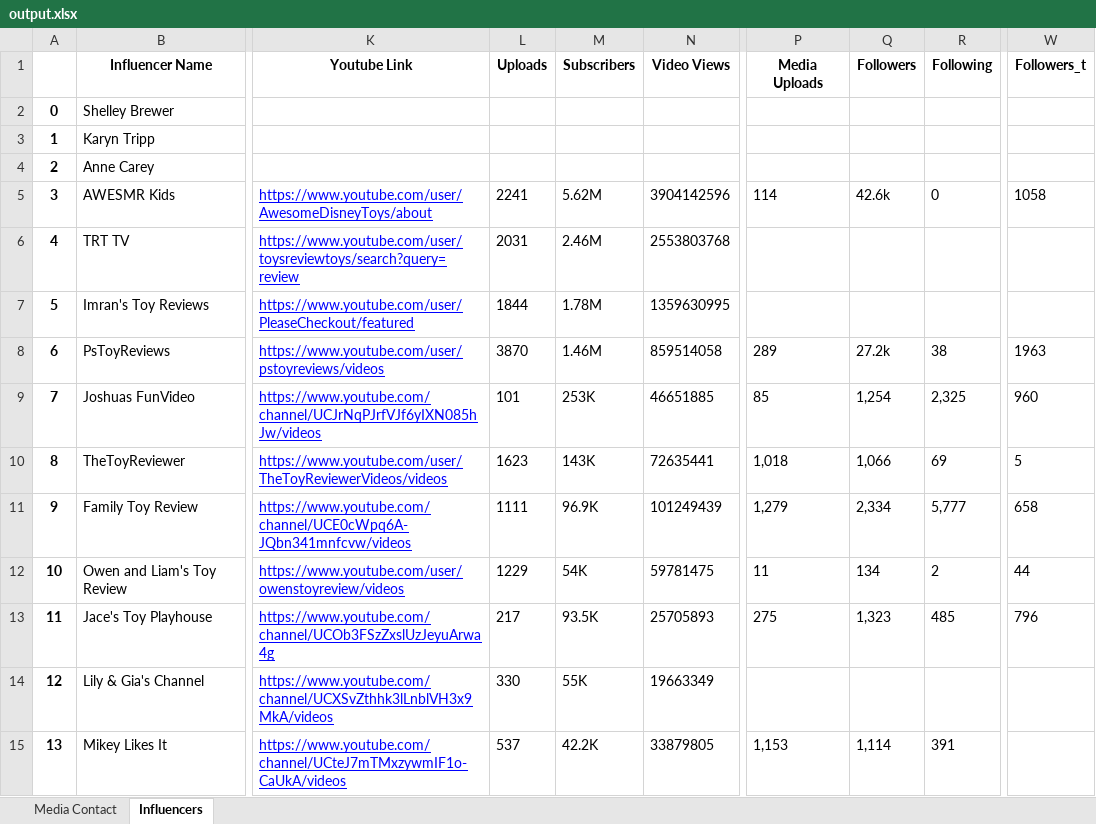
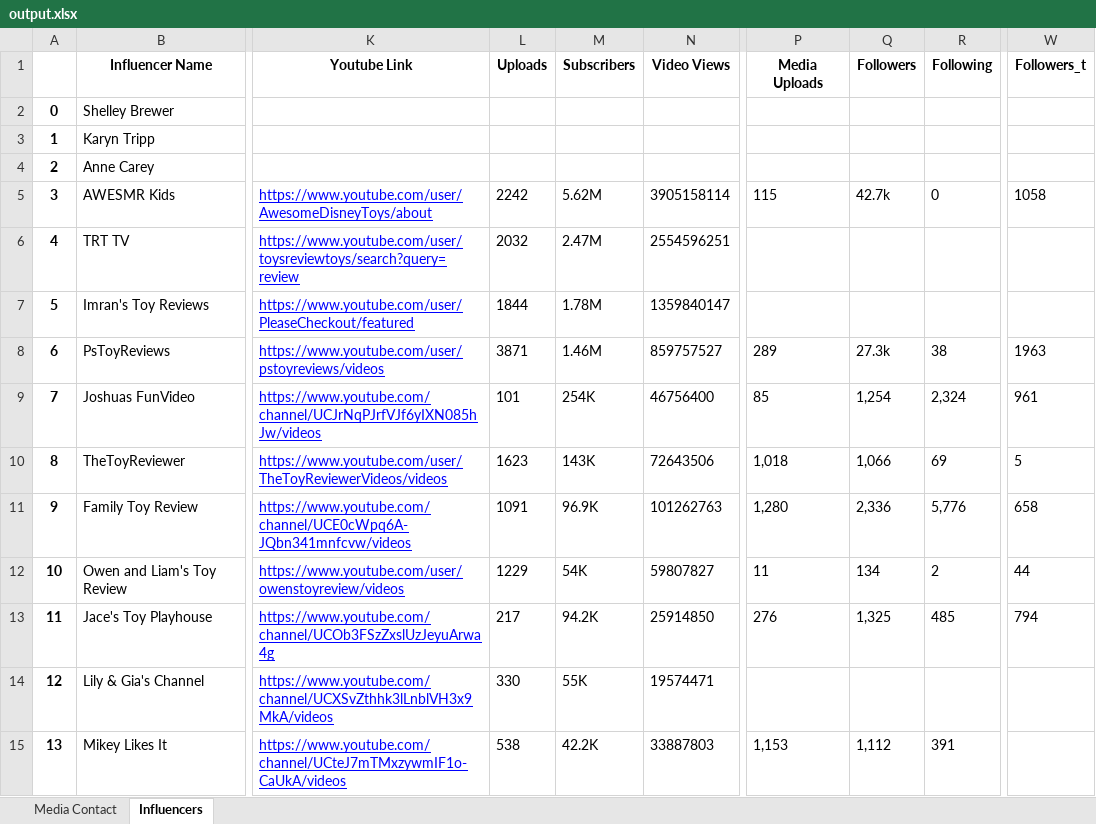
Before and after one commit to muhammetssen/DatabaseUpdater, an Excel workbook: output.xlsx, sheet Influencers, drawn as a sheet; only a part is shown, gaps mark what is left out; values as stored, in another font and other column widths than the file's, no borders; the diff covers the shown part only; the diff names each change by its address in the sheet, - before the commit and + after, or states it on an @@ line.

```diff
--- a/output.xlsx (sheet Influencers)
+++ b/output.xlsx (sheet Influencers)
-L5 (Uploads): 2241
+L5 (Uploads): 2242
-N5 (Video Views): 3904142596
+N5 (Video Views): 3905158114
-P5 (Media Uploads): 114
+P5 (Media Uploads): 115
-Q5 (Followers): 42.6k
+Q5 (Followers): 42.7k
-L6 (Uploads): 2031
+L6 (Uploads): 2032
-M6 (Subscribers): 2.46M
+M6 (Subscribers): 2.47M
-N6 (Video Views): 2553803768
+N6 (Video Views): 2554596251
-N7 (Video Views): 1359630995
+N7 (Video Views): 1359840147
-L8 (Uploads): 3870
+L8 (Uploads): 3871
-N8 (Video Views): 859514058
+N8 (Video Views): 859757527
-Q8 (Followers): 27.2k
+Q8 (Followers): 27.3k
-M9 (Subscribers): 253K
+M9 (Subscribers): 254K
-N9 (Video Views): 46651885
+N9 (Video Views): 46756400
-R9 (Following): 2,325
+R9 (Following): 2,324
-W9 (Followers_t): 960
+W9 (Followers_t): 961
-N10 (Video Views): 72635441
+N10 (Video Views): 72643506
-L11 (Uploads): 1111
+L11 (Uploads): 1091
-N11 (Video Views): 101249439
+N11 (Video Views): 101262763
-P11 (Media Uploads): 1,279
+P11 (Media Uploads): 1,280
-Q11 (Followers): 2,334
+Q11 (Followers): 2,336
-R11 (Following): 5,777
+R11 (Following): 5,776
-N12 (Video Views): 59781475
+N12 (Video Views): 59807827
-M13 (Subscribers): 93.5K
+M13 (Subscribers): 94.2K
-N13 (Video Views): 25705893
+N13 (Video Views): 25914850
-P13 (Media Uploads): 275
+P13 (Media Uploads): 276
-Q13 (Followers): 1,323
+Q13 (Followers): 1,325
-W13 (Followers_t): 796
+W13 (Followers_t): 794
-N14 (Video Views): 19663349
+N14 (Video Views): 19574471
-L15 (Uploads): 537
+L15 (Uploads): 538
-N15 (Video Views): 33879805
+N15 (Video Views): 33887803
-Q15 (Followers): 1,114
+Q15 (Followers): 1,112
```
Also changed, not shown: 8 edited cells elsewhere in this sheet, 2 other files.
